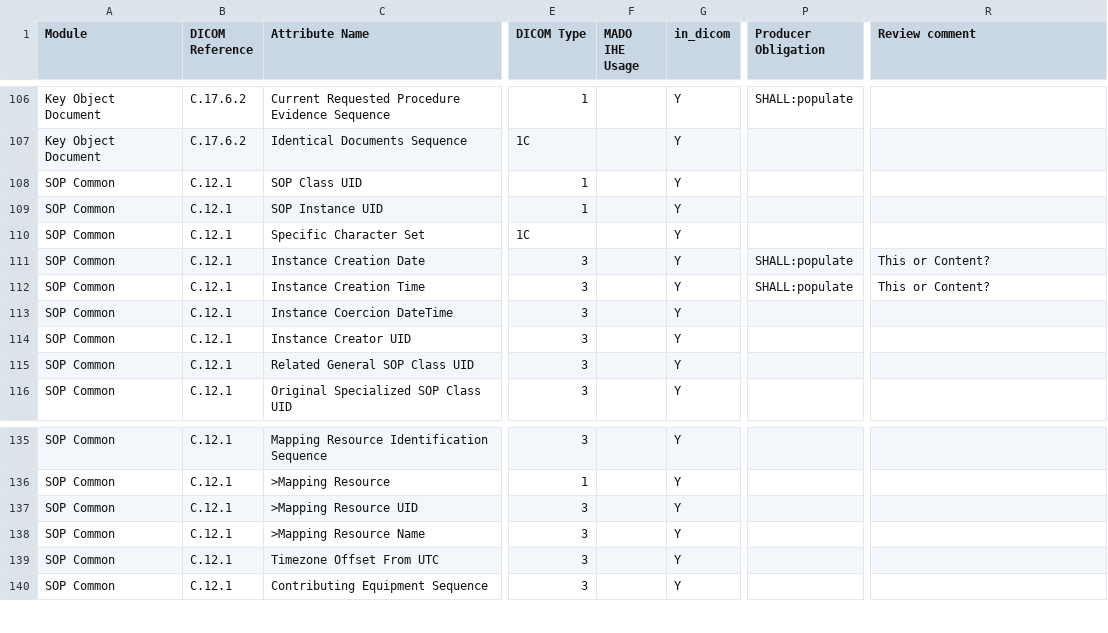
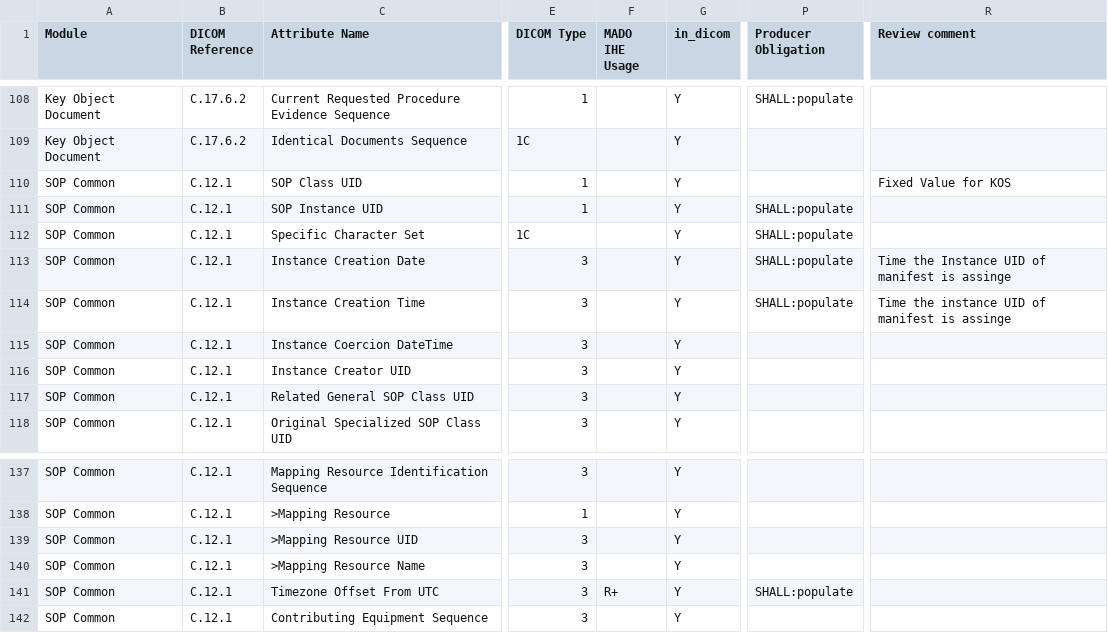
Before and after one commit to bvdh/hl7eu-imaging-manifest-ai-implementer, a CSV file: ai-result/step11-dicom-module-fhir-obligations.csv, drawn as a sheet; only a part is shown, gaps mark what is left out; addresses are those after the commit; the diff covers the shown part only; the diff names each change by its address in the sheet, - before the commit and + after, or states it on an @@ line.

Commit message:
Update to the DICOM-KOS page based on obligation review

```diff
--- a/ai-result/step11-dicom-module-fhir-obligations.csv
+++ b/ai-result/step11-dicom-module-fhir-obligations.csv
-R110 (Review comment): (empty)
+R110 (Review comment): Fixed Value for KOS
-P111:P112 (Producer Obligation): (empty)
+P111:P112 (Producer Obligation): SHALL:populate
-R113 (Review comment): This or Content?
+R113 (Review comment): Time the Instance UID of manifest is assinge
-R114 (Review comment): This or Content?
+R114 (Review comment): Time the instance UID of manifest is assinge
-F141 (MADO IHE Usage): (empty)
+F141 (MADO IHE Usage): R+
-P141 (Producer Obligation): (empty)
+P141 (Producer Obligation): SHALL:populate
```
Also changed, not shown: 4 added rows, 5 removed rows and 41 edited cells elsewhere in this file, 4 other files.
